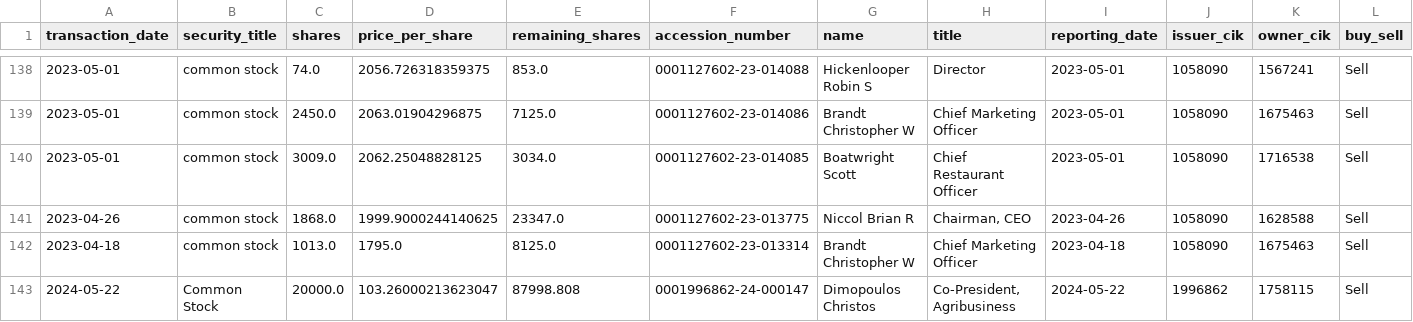
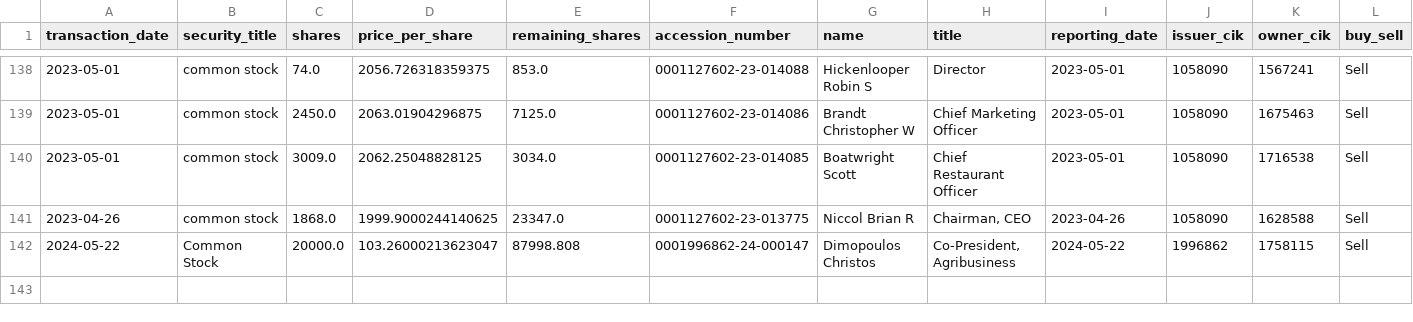
Before and after one commit to supertypeai/sectors_us_insider_trading, a CSV file: unlisted_security_titles_batch_3.csv, drawn as a sheet; only a part is shown, gaps mark what is left out; rows hold the shown columns only; the diff names each change by its address in the sheet, - before the commit and + after, or states it on an @@ line.

```diff
--- a/unlisted_security_titles_batch_3.csv
+++ b/unlisted_security_titles_batch_3.csv
-row 142: 2023-04-18 | common stock | 1013.0 | 1795.0 | 8125.0 | 0001127602-23-013314 | Brandt Christopher W | Chief Marketing Officer | 2023-04-18 | 1058090 | 1675463 | Sell
```
